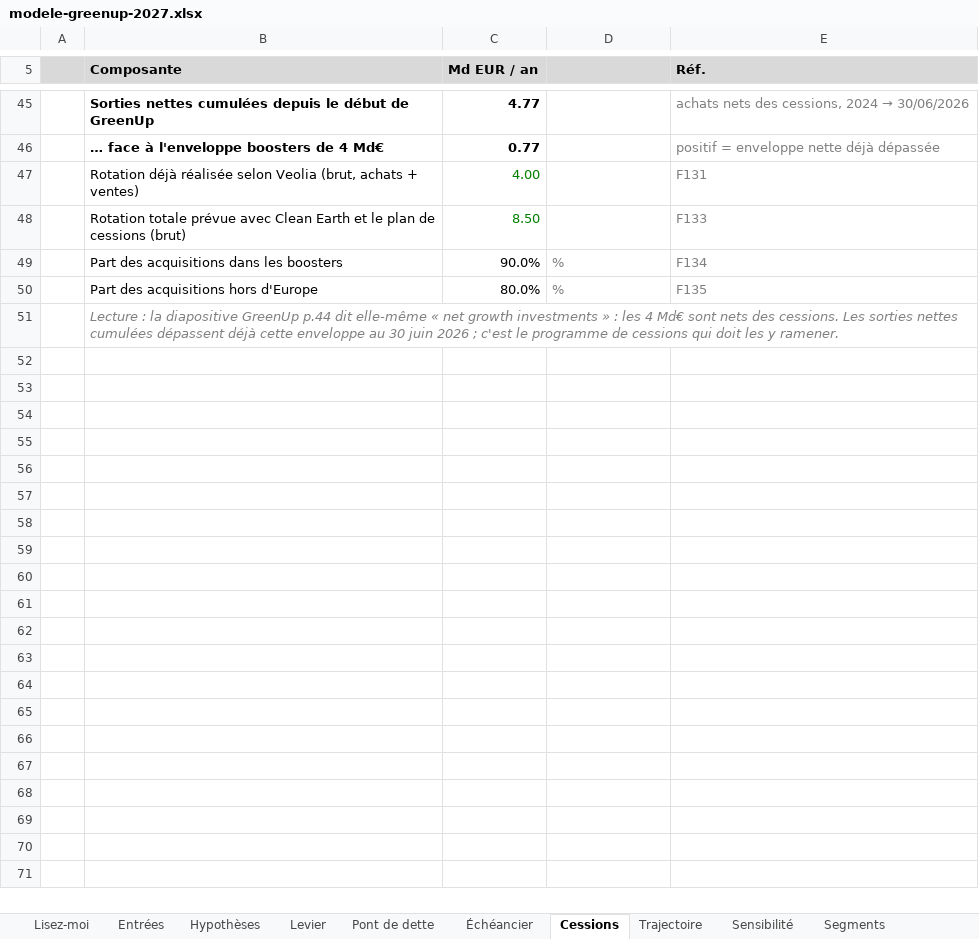
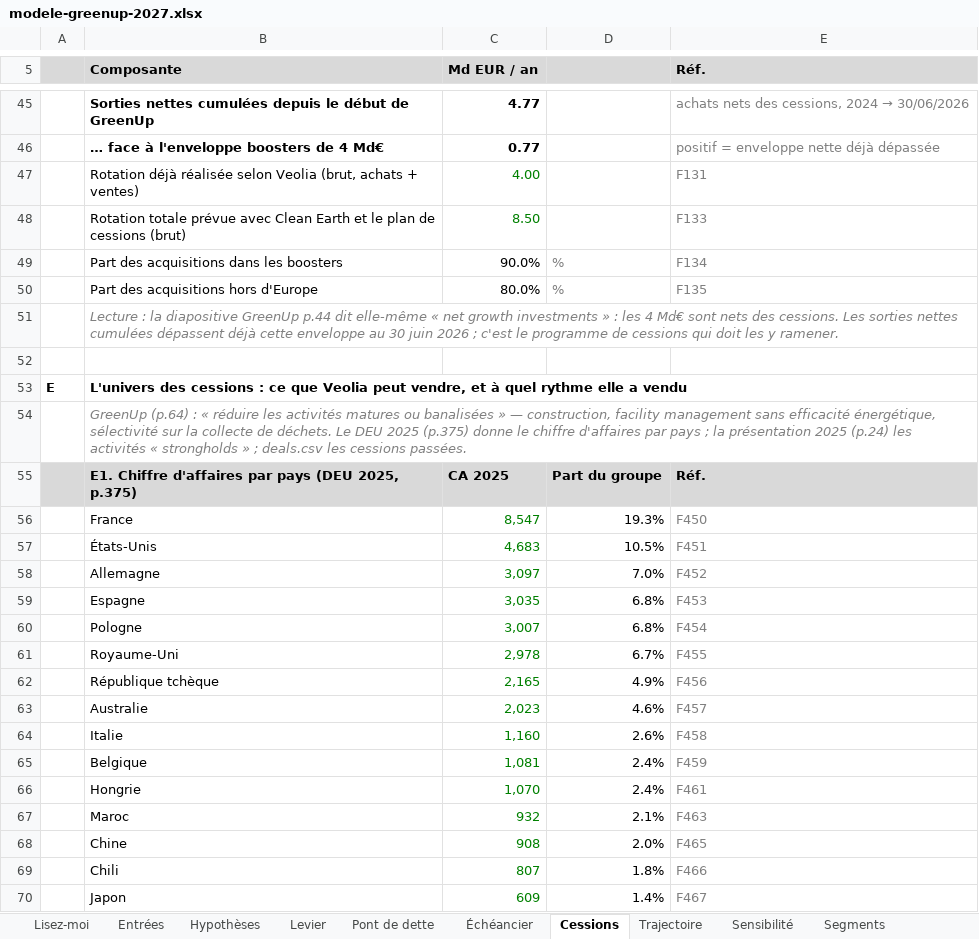
Before and after one commit to PurpleGuys/VPS-dataroom-lecture-seule-, an Excel workbook: 08_Livrables/modele-greenup-2027.xlsx, sheet Cessions, drawn as a sheet; only a part is shown, gaps mark what is left out; values as stored, in another font and other column widths than the file's, no borders; the diff covers the shown part only; the diff names each change by its address in the sheet, - before the commit and + after, or states it on an @@ line.

```diff
--- a/08_Livrables/modele-greenup-2027.xlsx (sheet Cessions)
+++ b/08_Livrables/modele-greenup-2027.xlsx (sheet Cessions)
+row 52: (empty)
+row 53: E | L'univers des cessions : ce que Veolia peut vendre, et à quel rythme elle a vendu
+row 54:  | GreenUp (p.64) : « réduire les activités matures ou banalisées » — construction, facility management sans efficacité énergétique, sélectivité sur la collecte de déchets. Le DEU 2025 (p.375) donne le chiffre d'affaires par pays ; la présentation 2025 (p.24) les activités « strongholds » ; deals.csv les cessions passées.
+row 55:  | E1. Chiffre d'affaires par pays (DEU 2025, p.375) | CA 2025 | Part du groupe | Réf.
+row 56:  | France | 8,547 | 19.3% | F450
+row 57:  | États-Unis | 4,683 | 10.5% | F451
+row 58:  | Allemagne | 3,097 | 7.0% | F452
+row 59:  | Espagne | 3,035 | 6.8% | F453
+row 60:  | Pologne | 3,007 | 6.8% | F454
+row 61:  | Royaume-Uni | 2,978 | 6.7% | F455
+row 62:  | République tchèque | 2,165 | 4.9% | F456
+row 63:  | Australie | 2,023 | 4.6% | F457
+row 64:  | Italie | 1,160 | 2.6% | F458
+row 65:  | Belgique | 1,081 | 2.4% | F459
+row 66:  | Hongrie | 1,070 | 2.4% | F461
+row 67:  | Maroc | 932 | 2.1% | F463
+row 68:  | Chine | 908 | 2.0% | F465
+row 69:  | Chili | 807 | 1.8% | F466
+row 70:  | Japon | 609 | 1.4% | F467
```
Also changed, not shown: 48 added rows elsewhere in this sheet, sheet Entrées, sheet Vérifications, sheet Lisez-moi, formulas that keep their value, charts or pictures, 6 other files.
